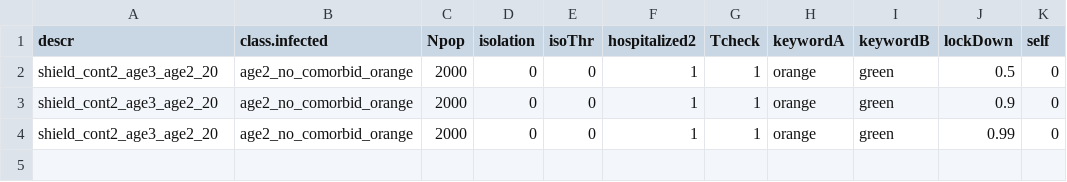
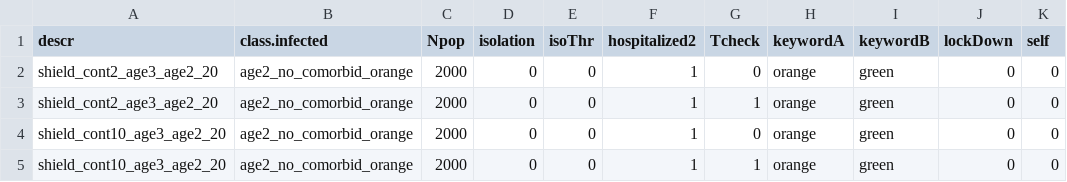
Before and after one commit to crowdfightcovid19/req-550-Syria, a CSV file: src/SEPAIHRD/input_parameters_multiple_launch_experimentF.csv, drawn as a sheet.

```diff
--- a/src/SEPAIHRD/input_parameters_multiple_launch_experimentF.csv
+++ b/src/SEPAIHRD/input_parameters_multiple_launch_experimentF.csv
@@ -1,4 +1,5 @@
 "descr"	"class.infected"	"Npop"	"isolation"	"isoThr"	"hospitalized2"	"Tcheck"	"keywordA"	"keywordB"	"lockDown"	"self"
-"shield_cont2_age3_age2_20"	"age2_no_comorbid_orange"	2000	0	0	1	1	"orange"	"green"	0.5	0
-"shield_cont2_age3_age2_20"	"age2_no_comorbid_orange"	2000	0	0	1	1	"orange"	"green"	0.9	0
-"shield_cont2_age3_age2_20"	"age2_no_comorbid_orange"	2000	0	0	1	1	"orange"	"green"	0.99	0
+"shield_cont2_age3_age2_20"	"age2_no_comorbid_orange"	2000	0	0	1	0	"orange"	"green"	0	0
+"shield_cont2_age3_age2_20"	"age2_no_comorbid_orange"	2000	0	0	1	1	"orange"	"green"	0	0
+"shield_cont10_age3_age2_20"	"age2_no_comorbid_orange"	2000	0	0	1	0	"orange"	"green"	0	0
+"shield_cont10_age3_age2_20"	"age2_no_comorbid_orange"	2000	0	0	1	1	"orange"	"green"	0	0
```
Also changed, not shown: src/SEPAIHRD/input_parameters_multiple_launch_experimentB.csv, src/SEPAIHRD/input_parameters_multiple_launch_experimentD.csv, 5 other files.
